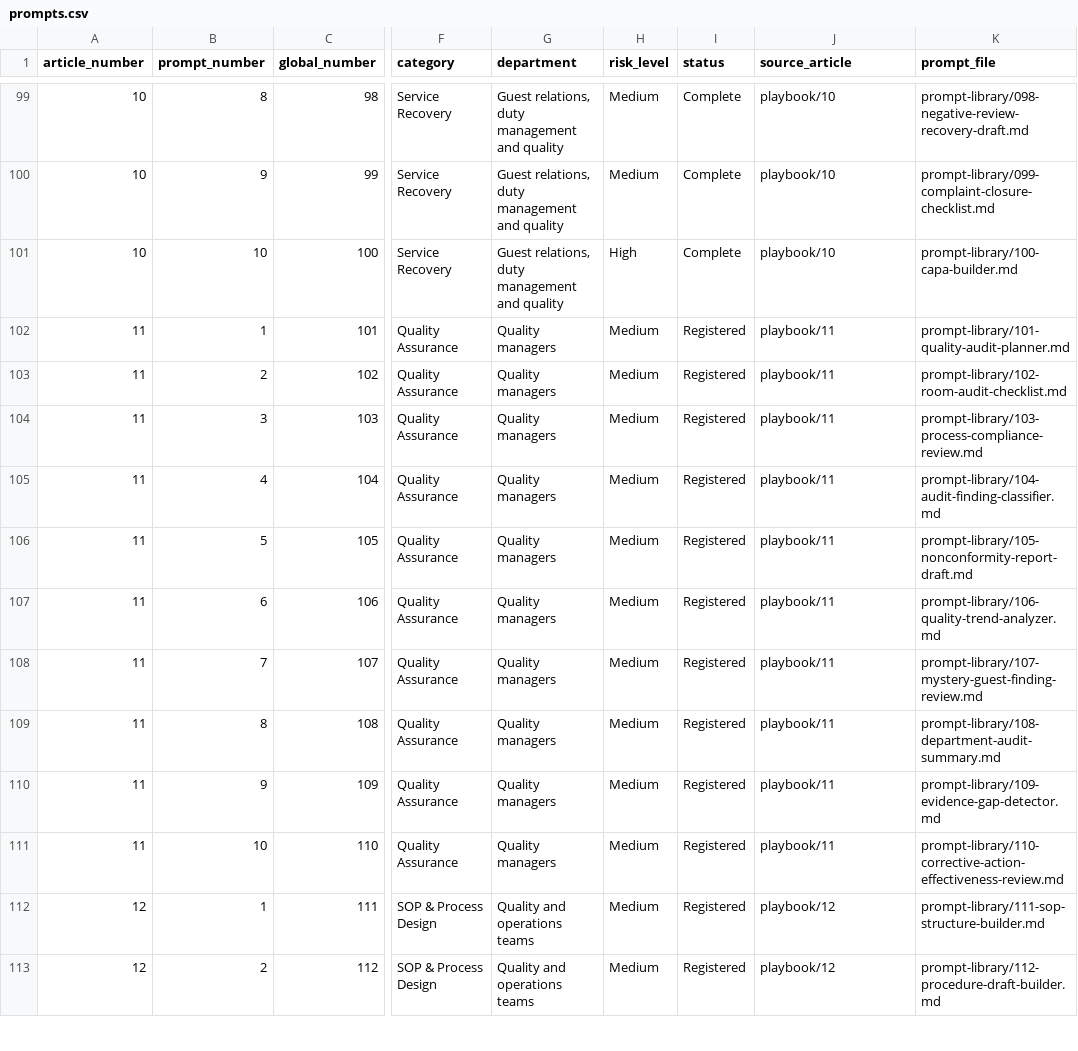
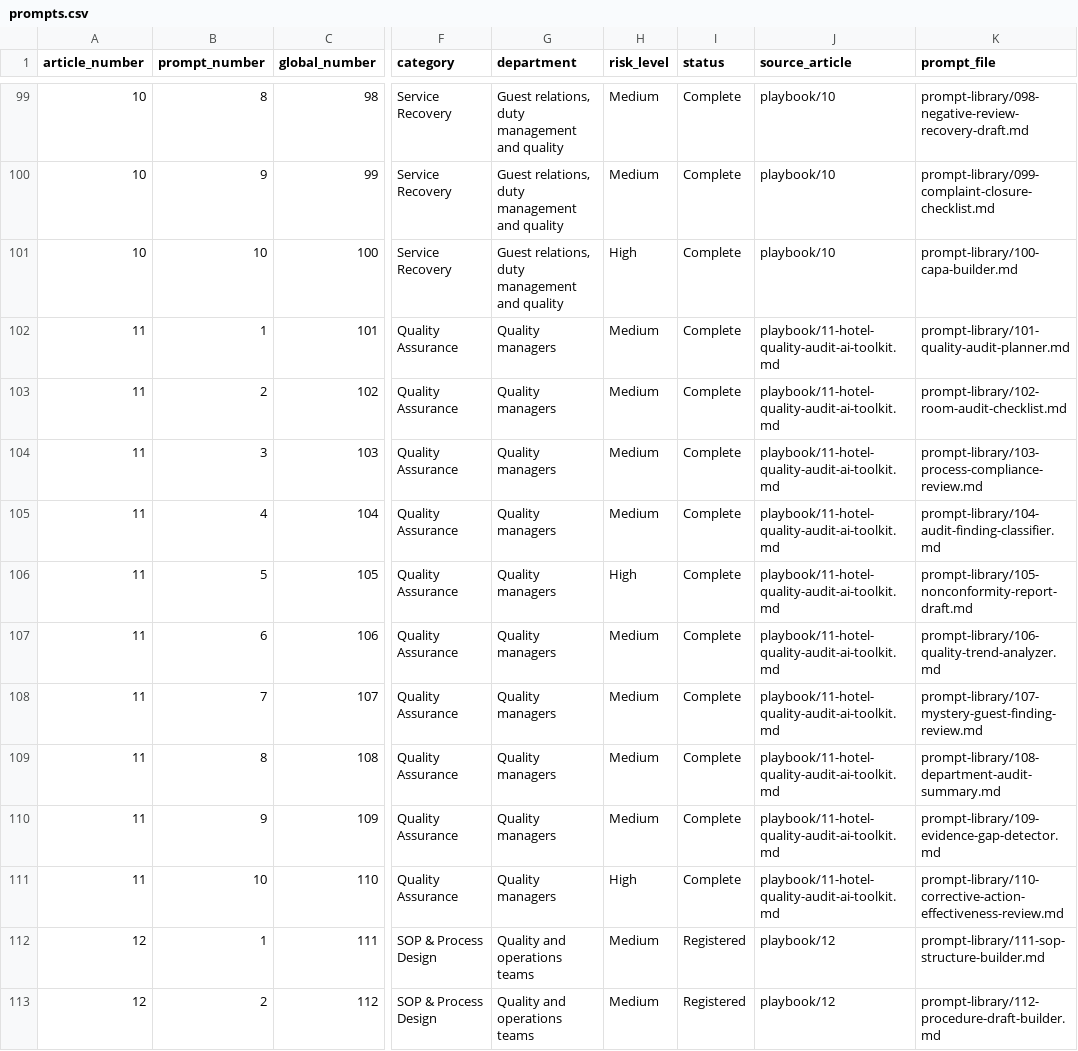
Before and after one commit to AhmedElshemyOps/hotel-ai-operations-playbook, a CSV file: data/prompts.csv, drawn as a sheet; only a part is shown, gaps mark what is left out; the diff names each change by its address in the sheet, - before the commit and + after, or states it on an @@ line.

Commit message:
Sync prompt index through 110

```diff
--- a/data/prompts.csv
+++ b/data/prompts.csv
-I102:I111 (status): Registered
+I102:I111 (status): Complete
-J102:J111 (source_article): playbook/11
+J102:J111 (source_article): playbook/11-hotel-quality-audit-ai-toolkit.md
-H106 (risk_level): Medium
+H106 (risk_level): High
-H111 (risk_level): Medium
+H111 (risk_level): High
```
